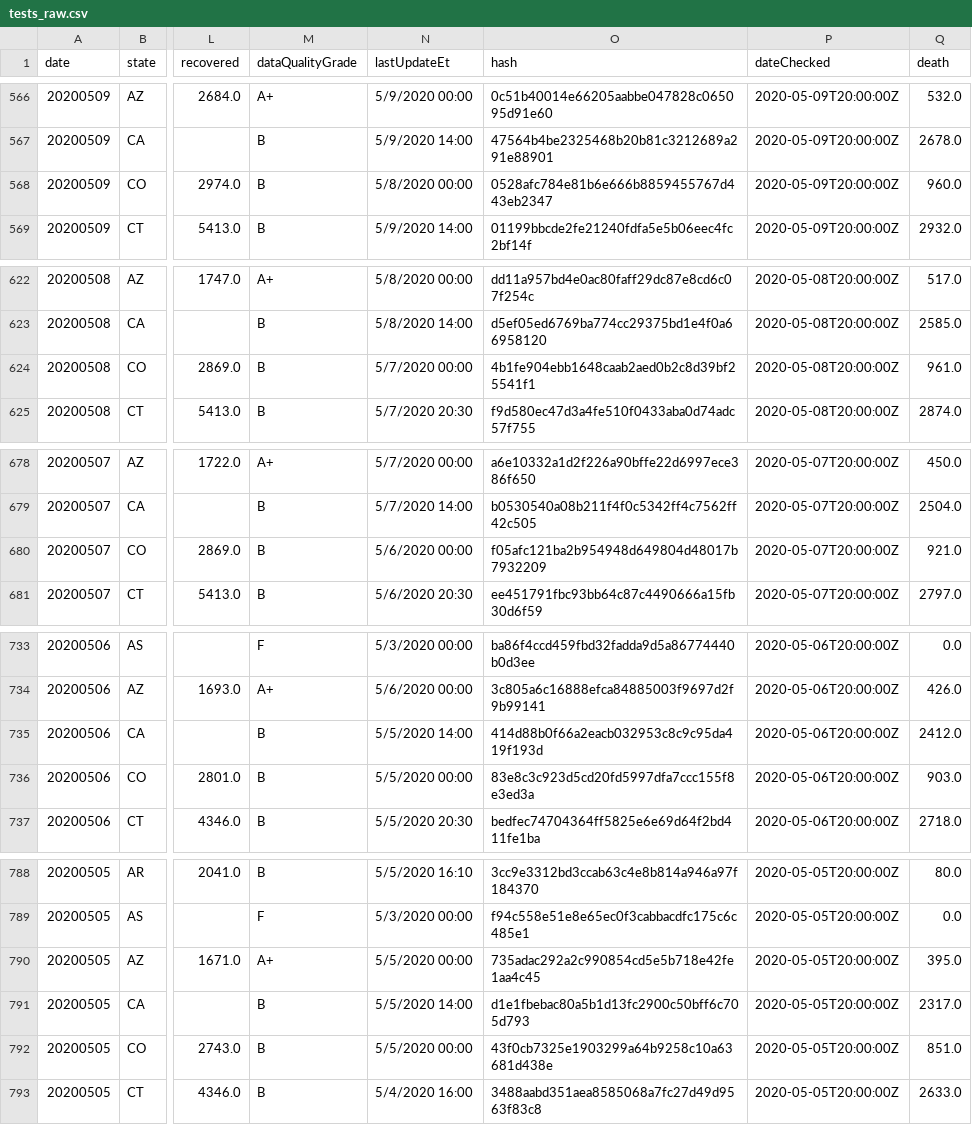
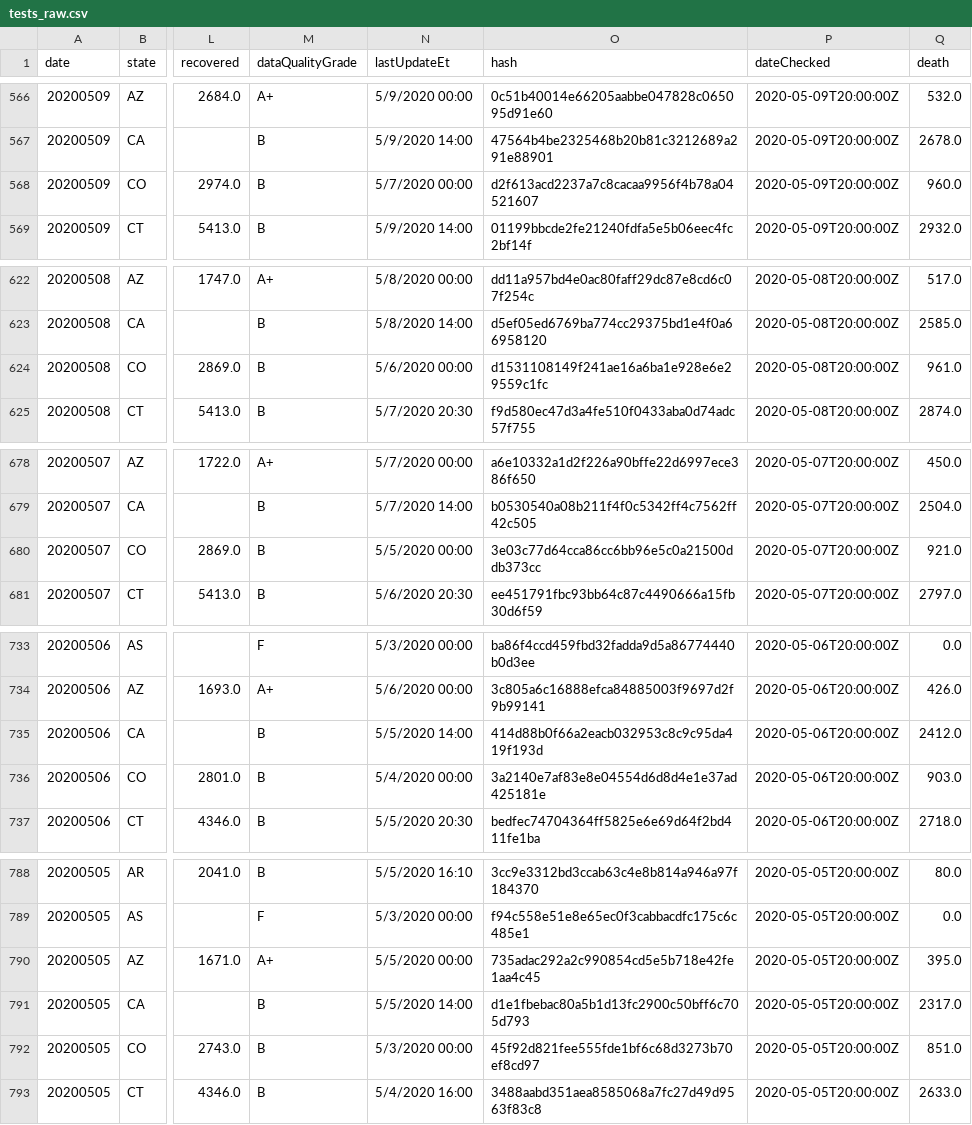
Before and after one commit to fmossott/COVID19-US, a CSV file: data/tests_raw.csv, drawn as a sheet; only a part is shown, gaps mark what is left out; the diff covers the shown part only; the diff names each change by its address in the sheet, - before the commit and + after, or states it on an @@ line.

```diff
--- a/data/tests_raw.csv
+++ b/data/tests_raw.csv
-N568 (lastUpdateEt): 5/8/2020 00:00
+N568 (lastUpdateEt): 5/7/2020 00:00
-O568 (hash): 0528afc784e81b6e666b8859455767d443eb2347
+O568 (hash): d2f613acd2237a7c8cacaa9956f4b78a04521607
-N624 (lastUpdateEt): 5/7/2020 00:00
+N624 (lastUpdateEt): 5/6/2020 00:00
-O624 (hash): 4b1fe904ebb1648caab2aed0b2c8d39bf25541f1
+O624 (hash): d1531108149f241ae16a6ba1e928e6e29559c1fc
-N680 (lastUpdateEt): 5/6/2020 00:00
+N680 (lastUpdateEt): 5/5/2020 00:00
-O680 (hash): f05afc121ba2b954948d649804d48017b7932209
+O680 (hash): 3e03c77d64cca86cc6bb96e5c0a21500ddb373cc
-N736 (lastUpdateEt): 5/5/2020 00:00
+N736 (lastUpdateEt): 5/4/2020 00:00
-O736 (hash): 83e8c3c923d5cd20fd5997dfa7ccc155f8e3ed3a
+O736 (hash): 3a2140e7af83e8e04554d6d8d4e1e37ad425181e
-N792 (lastUpdateEt): 5/5/2020 00:00
+N792 (lastUpdateEt): 5/3/2020 00:00
-O792 (hash): 43f0cb7325e1903299a64b9258c10a63681d438e
+O792 (hash): 45f92d821fee555fde1bf6c68d3273b70ef8cd97
```
Also changed, not shown: 92 edited cells elsewhere in this file.
